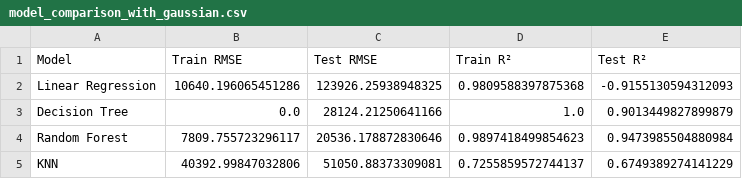
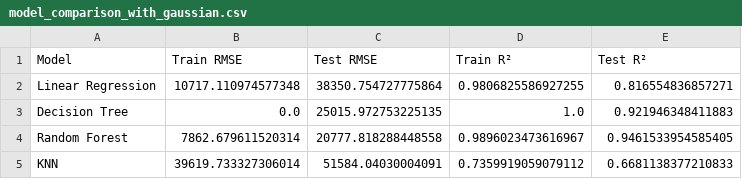
Before and after one commit to KevinAlberto01/3.MachineLearning, a CSV file: 1.FundamentalsML/2.HousePricePrediction/2.7DataArgumentation(TabularData)/2.7.1Noising(Gaussian)/model_comparison_with_gaussian.csv, drawn as a sheet.

```diff
--- a/1.FundamentalsML/2.HousePricePrediction/2.7DataArgumentation(TabularData)/2.7.1Noising(Gaussian)/model_comparison_with_gaussian.csv
+++ b/1.FundamentalsML/2.HousePricePrediction/2.7DataArgumentation(TabularData)/2.7.1Noising(Gaussian)/model_comparison_with_gaussian.csv
@@ -1,5 +1,5 @@
 Model,Train RMSE,Test RMSE,Train R²,Test R²
-Linear Regression,10640.196065451286,123926.25938948325,0.9809588397875368,-0.9155130594312093
-Decision Tree,0.0,28124.21250641166,1.0,0.9013449827899879
-Random Forest,7809.755723296117,20536.178872830646,0.9897418499854623,0.9473985504880984
-KNN,40392.99847032806,51050.88373309081,0.7255859572744137,0.6749389274141229
+Linear Regression,10717.110974577348,38350.754727775864,0.9806825586927255,0.816554836857271
+Decision Tree,0.0,25015.972753225135,1.0,0.921946348411883
+Random Forest,7862.679611520314,20777.818288448558,0.9896023473616967,0.9461533954585405
+KNN,39619.733327306014,51584.04030004091,0.7359919059079112,0.6681138377210833
```
Also changed, not shown: 16 other files.
